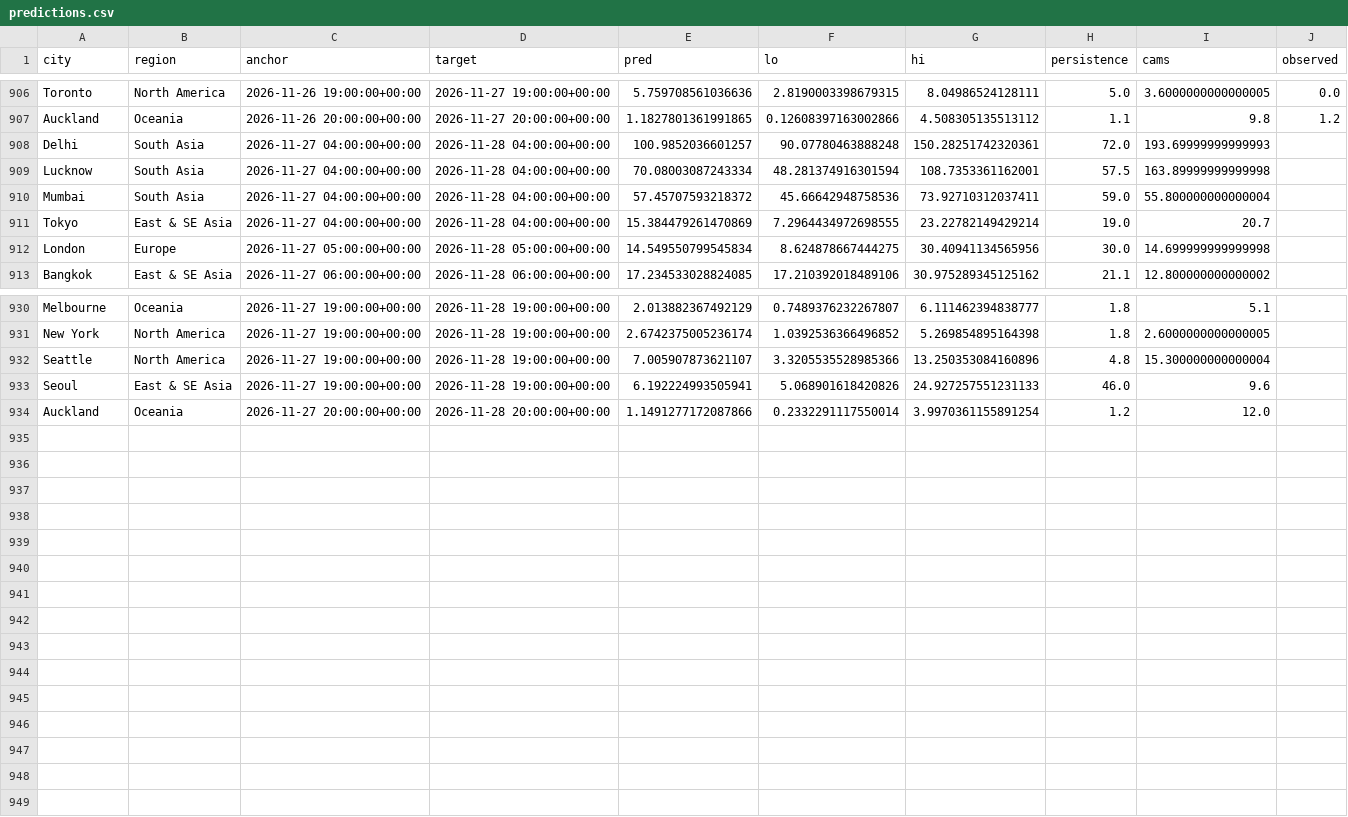
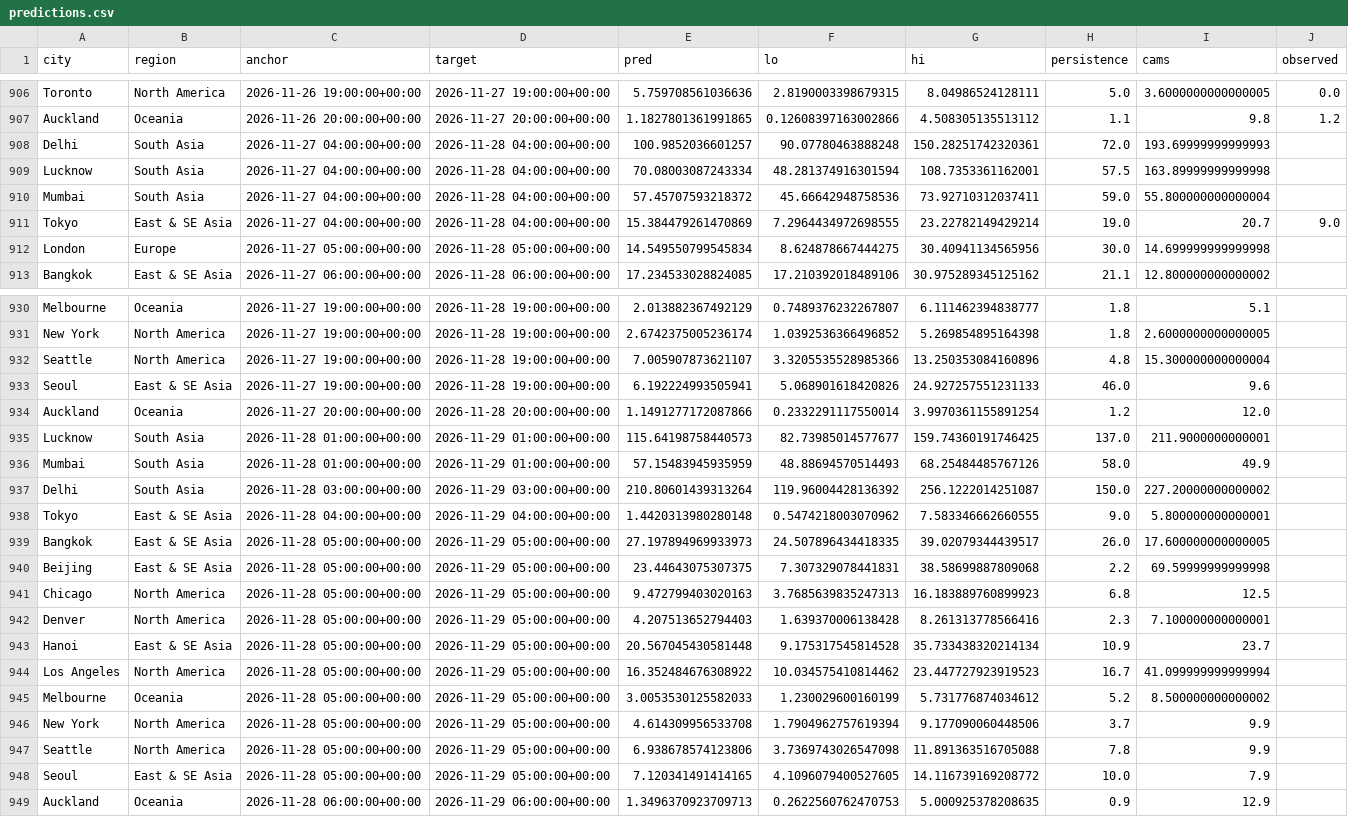
Before and after one commit to akhtarayan57/weather-radar-ai, a CSV file: data/live/predictions.csv, drawn as a sheet; only a part is shown, gaps mark what is left out.

Commit message:
live predictions

```diff
--- a/data/live/predictions.csv
+++ b/data/live/predictions.csv
@@ -910,3 +910,3 @@ Lucknow,South Asia,2026-11-27 04:00:00+00:00,2026-11-28 04:00:00+00:00,70.080030
 Mumbai,South Asia,2026-11-27 04:00:00+00:00,2026-11-28 04:00:00+00:00,57.45707593218372,45.66642948758536,73.92710312037411,59.0,55.800000000000004,
-Tokyo,East & SE Asia,2026-11-27 04:00:00+00:00,2026-11-28 04:00:00+00:00,15.384479261470869,7.2964434972698555,23.22782149429214,19.0,20.7,
+Tokyo,East & SE Asia,2026-11-27 04:00:00+00:00,2026-11-28 04:00:00+00:00,15.384479261470869,7.2964434972698555,23.22782149429214,19.0,20.7,9.0
 London,Europe,2026-11-27 05:00:00+00:00,2026-11-28 05:00:00+00:00,14.549550799545834,8.624878667444275,30.40941134565956,30.0,14.699999999999998,
@@ -934 +934,16 @@ Seoul,East & SE Asia,2026-11-27 19:00:00+00:00,2026-11-28 19:00:00+00:00,6.19222
 Auckland,Oceania,2026-11-27 20:00:00+00:00,2026-11-28 20:00:00+00:00,1.1491277172087866,0.2332291117550014,3.9970361155891254,1.2,12.0,
+Lucknow,South Asia,2026-11-28 01:00:00+00:00,2026-11-29 01:00:00+00:00,115.64198758440573,82.73985014577677,159.74360191746425,137.0,211.9000000000001,
+Mumbai,South Asia,2026-11-28 01:00:00+00:00,2026-11-29 01:00:00+00:00,57.15483945935959,48.88694570514493,68.25484485767126,58.0,49.9,
+Delhi,South Asia,2026-11-28 03:00:00+00:00,2026-11-29 03:00:00+00:00,210.80601439313264,119.96004428136392,256.1222014251087,150.0,227.20000000000002,
+Tokyo,East & SE Asia,2026-11-28 04:00:00+00:00,2026-11-29 04:00:00+00:00,1.4420313980280148,0.5474218003070962,7.583346662660555,9.0,5.800000000000001,
+Bangkok,East & SE Asia,2026-11-28 05:00:00+00:00,2026-11-29 05:00:00+00:00,27.197894969933973,24.507896434418335,39.02079344439517,26.0,17.600000000000005,
+Beijing,East & SE Asia,2026-11-28 05:00:00+00:00,2026-11-29 05:00:00+00:00,23.44643075307375,7.307329078441831,38.58699887809068,2.2,69.59999999999998,
+Chicago,North America,2026-11-28 05:00:00+00:00,2026-11-29 05:00:00+00:00,9.472799403020163,3.7685639835247313,16.183889760899923,6.8,12.5,
+Denver,North America,2026-11-28 05:00:00+00:00,2026-11-29 05:00:00+00:00,4.207513652794403,1.639370006138428,8.261313778566416,2.3,7.100000000000001,
+Hanoi,East & SE Asia,2026-11-28 05:00:00+00:00,2026-11-29 05:00:00+00:00,20.567045430581448,9.175317545814528,35.733438320214134,10.9,23.7,
+Los Angeles,North America,2026-11-28 05:00:00+00:00,2026-11-29 05:00:00+00:00,16.352484676308922,10.034575410814462,23.447727923919523,16.7,41.099999999999994,
+Melbourne,Oceania,2026-11-28 05:00:00+00:00,2026-11-29 05:00:00+00:00,3.0053530125582033,1.230029600160199,5.731776874034612,5.2,8.500000000000002,
+New York,North America,2026-11-28 05:00:00+00:00,2026-11-29 05:00:00+00:00,4.614309956533708,1.7904962757619394,9.177090060448506,3.7,9.9,
+Seattle,North America,2026-11-28 05:00:00+00:00,2026-11-29 05:00:00+00:00,6.938678574123806,3.7369743026547098,11.891363516705088,7.8,9.9,
+Seoul,East & SE Asia,2026-11-28 05:00:00+00:00,2026-11-29 05:00:00+00:00,7.120341491414165,4.1096079400527605,14.116739169208772,10.0,7.9,
+Auckland,Oceania,2026-11-28 06:00:00+00:00,2026-11-29 06:00:00+00:00,1.3496370923709713,0.2622560762470753,5.000925378208635,0.9,12.9,
```
